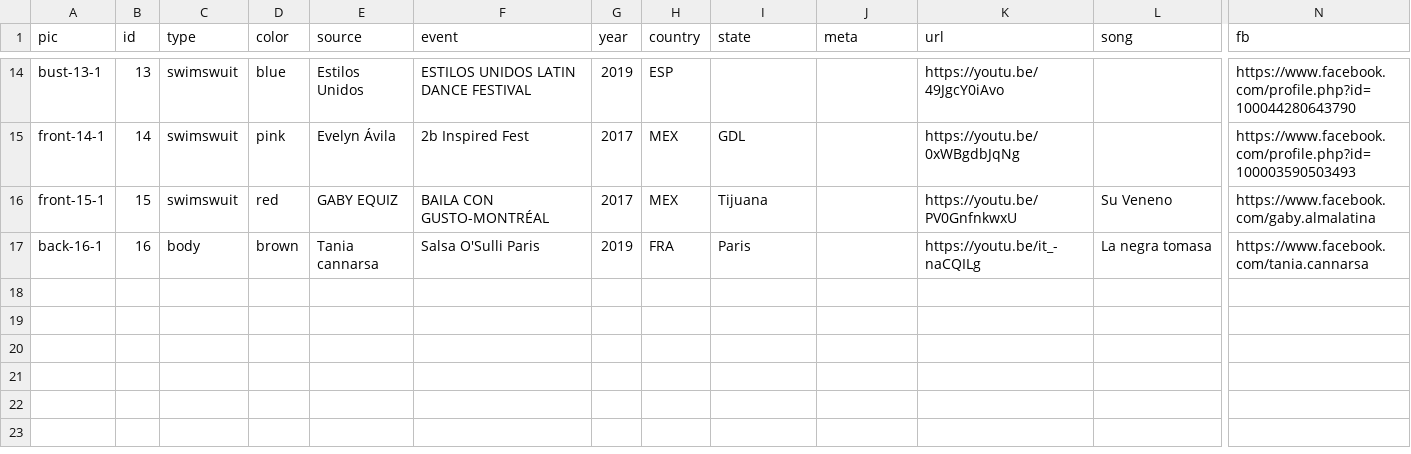
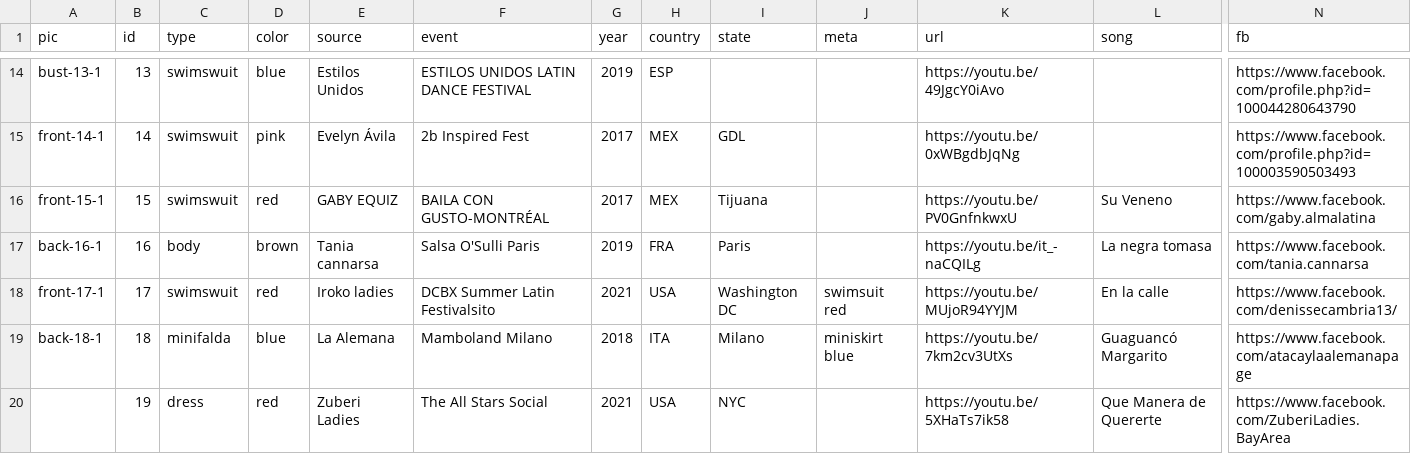
Before and after one commit to elcoruco/bailarinas-ilustradas, a CSV file: public/vestuarios.csv, drawn as a sheet; only a part is shown, gaps mark what is left out; rows hold the shown columns only; the diff names each change by its address in the sheet, - before the commit and + after, or states it on an @@ line.

```diff
--- a/public/vestuarios.csv
+++ b/public/vestuarios.csv
+row 18: front-17-1 | 17 | swimswuit | red | Iroko ladies | DCBX Summer Latin Festivalsito | 2021 | USA | Washington DC | swimsuit red | https://youtu.be/MUjoR94YYJM | En la calle | https://www.facebook.com/denissecambria13/
+row 19: back-18-1 | 18 | minifalda | blue | La Alemana | Mamboland Milano | 2018 | ITA | Milano | miniskirt blue | https://youtu.be/7km2cv3UtXs | Guaguancó Margarito | https://www.facebook.com/atacaylaalemanapage
+row 20:  | 19 | dress | red | Zuberi Ladies | The All Stars Social | 2021 | USA | NYC |  | https://youtu.be/5XHaTs7ik58 | Que Manera de Quererte | https://www.facebook.com/ZuberiLadies.BayArea
```
Also changed, not shown: 10 other files.
